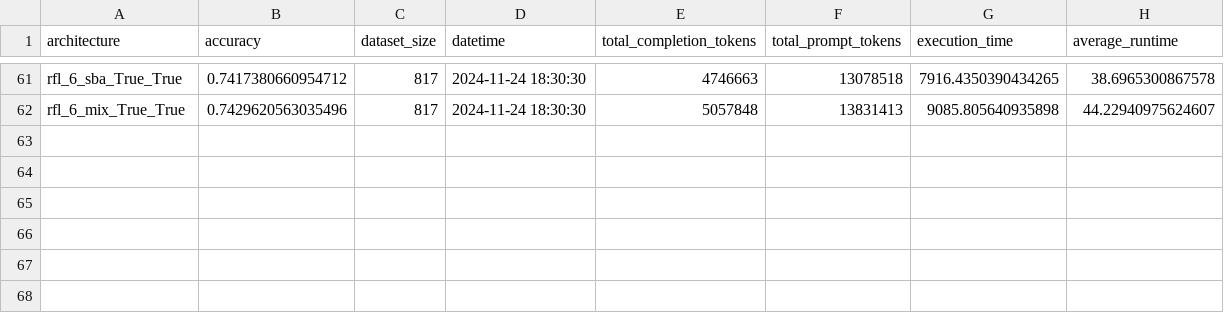
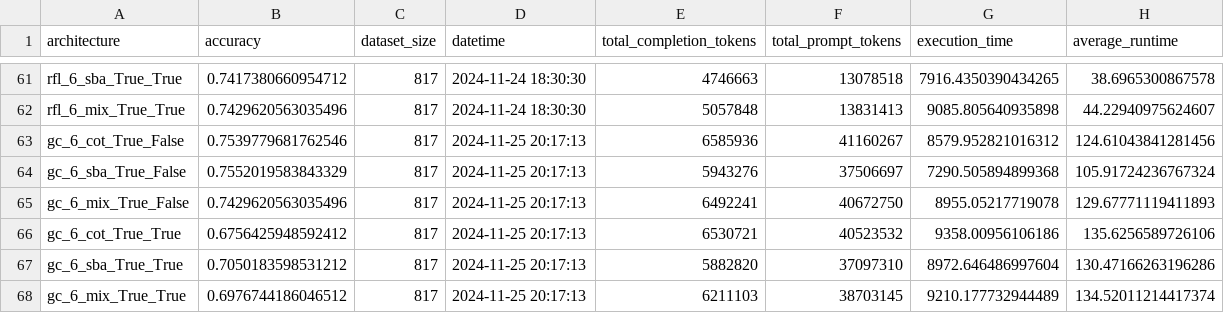
Before and after one commit to daoluc/llm-mas, a CSV file: results/results.csv, drawn as a sheet; only a part is shown, gaps mark what is left out; the diff names each change by its address in the sheet, - before the commit and + after, or states it on an @@ line.

Commit message:
add all results

```diff
--- a/results/results.csv
+++ b/results/results.csv
+row 63: gc_6_cot_True_False | 0.7539779681762546 | 817 | 2024-11-25 20:17:13 | 6585936 | 41160267 | 8579.952821016312 | 124.61043841281456
+row 64: gc_6_sba_True_False | 0.7552019583843329 | 817 | 2024-11-25 20:17:13 | 5943276 | 37506697 | 7290.505894899368 | 105.91724236767324
+row 65: gc_6_mix_True_False | 0.7429620563035496 | 817 | 2024-11-25 20:17:13 | 6492241 | 40672750 | 8955.05217719078 | 129.67771119411893
+row 66: gc_6_cot_True_True | 0.6756425948592412 | 817 | 2024-11-25 20:17:13 | 6530721 | 40523532 | 9358.00956106186 | 135.6256589726106
+row 67: gc_6_sba_True_True | 0.7050183598531212 | 817 | 2024-11-25 20:17:13 | 5882820 | 37097310 | 8972.646486997604 | 130.47166263196286
+row 68: gc_6_mix_True_True | 0.6976744186046512 | 817 | 2024-11-25 20:17:13 | 6211103 | 38703145 | 9210.177732944489 | 134.52011214417374
```
